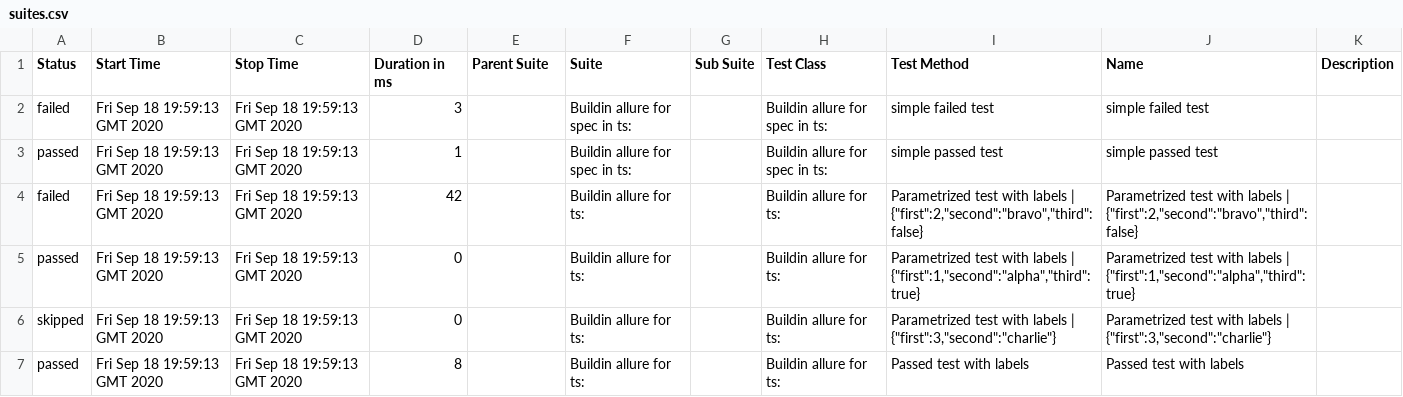
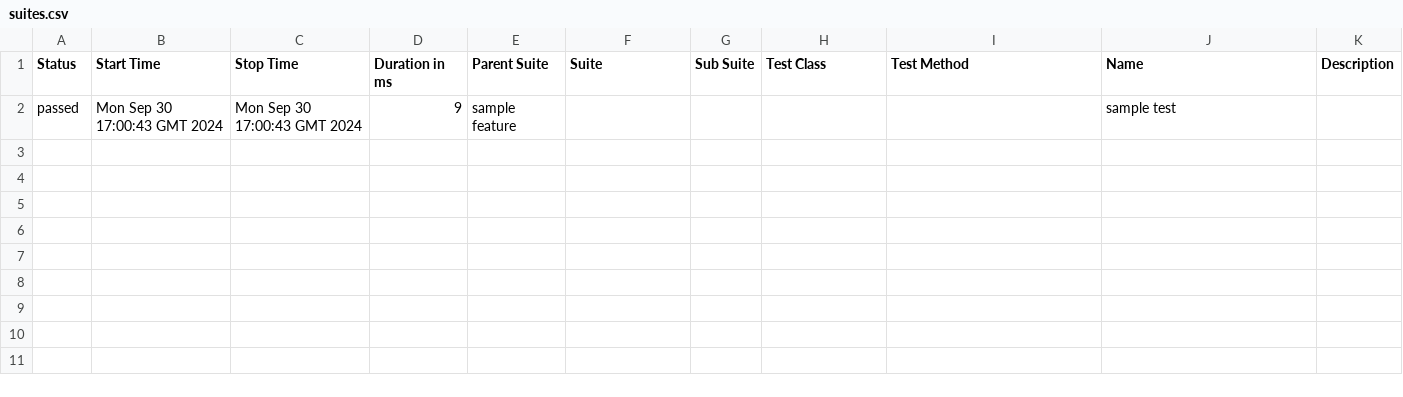
Before and after one commit to allure-examples/codeceptjs-npm-ts, a CSV file: 7/data/suites.csv, drawn as a sheet.

```diff
--- a/7/data/suites.csv
+++ b/7/data/suites.csv
@@ -1,7 +1,2 @@
 "Status","Start Time","Stop Time","Duration in ms","Parent Suite","Suite","Sub Suite","Test Class","Test Method","Name","Description"
-"failed","Fri Sep 18 19:59:13 GMT 2020","Fri Sep 18 19:59:13 GMT 2020","3","","Buildin allure for spec in ts:","","Buildin allure for spec in ts:","simple failed test","simple failed test",""
-"passed","Fri Sep 18 19:59:13 GMT 2020","Fri Sep 18 19:59:13 GMT 2020","1","","Buildin allure for spec in ts:","","Buildin allure for spec in ts:","simple passed test","simple passed test",""
-"failed","Fri Sep 18 19:59:13 GMT 2020","Fri Sep 18 19:59:13 GMT 2020","42","","Buildin allure for ts:","","Buildin allure for ts:","Parametrized test with labels | {""first"":2,""second"":""bravo"",""third"":false}","Parametrized test with labels | {""first"":2,""second"":""bravo"",""third"":false}",""
-"passed","Fri Sep 18 19:59:13 GMT 2020","Fri Sep 18 19:59:13 GMT 2020","0","","Buildin allure for ts:","","Buildin allure for ts:","Parametrized test with labels | {""first"":1,""second"":""alpha"",""third"":true}","Parametrized test with labels | {""first"":1,""second"":""alpha"",""third"":true}",""
-"skipped","Fri Sep 18 19:59:13 GMT 2020","Fri Sep 18 19:59:13 GMT 2020","0","","Buildin allure for ts:","","Buildin allure for ts:","Parametrized test with labels | {""first"":3,""second"":""charlie""}","Parametrized test with labels | {""first"":3,""second"":""charlie""}",""
-"passed","Fri Sep 18 19:59:13 GMT 2020","Fri Sep 18 19:59:13 GMT 2020","8","","Buildin allure for ts:","","Buildin allure for ts:","Passed test with labels","Passed test with labels",""
+"passed","Mon Sep 30 17:00:43 GMT 2024","Mon Sep 30 17:00:43 GMT 2024","9","sample feature","","","","","sample test",""
```
Also changed, not shown: 45 other files.
